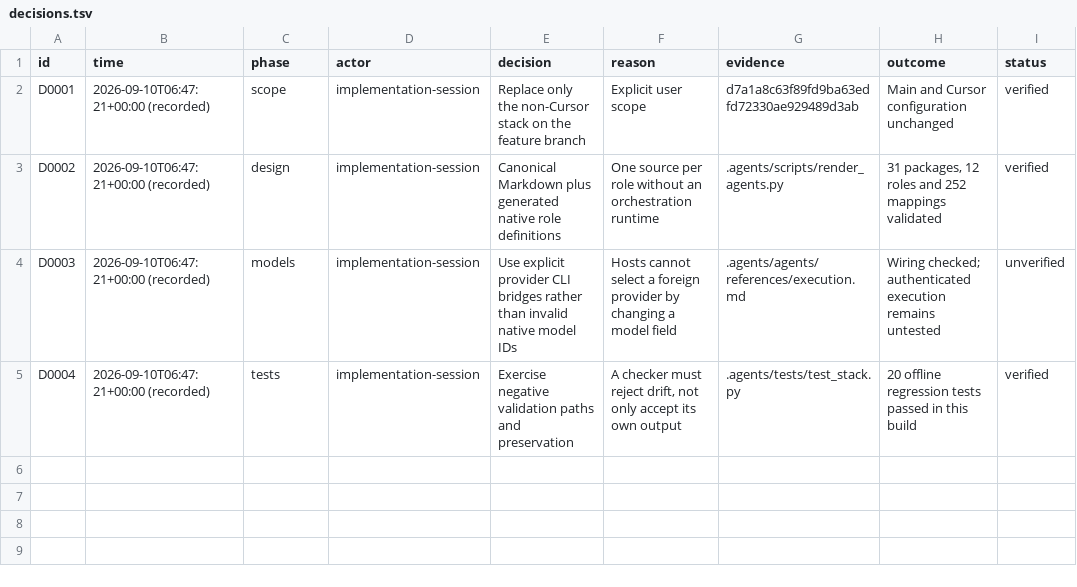
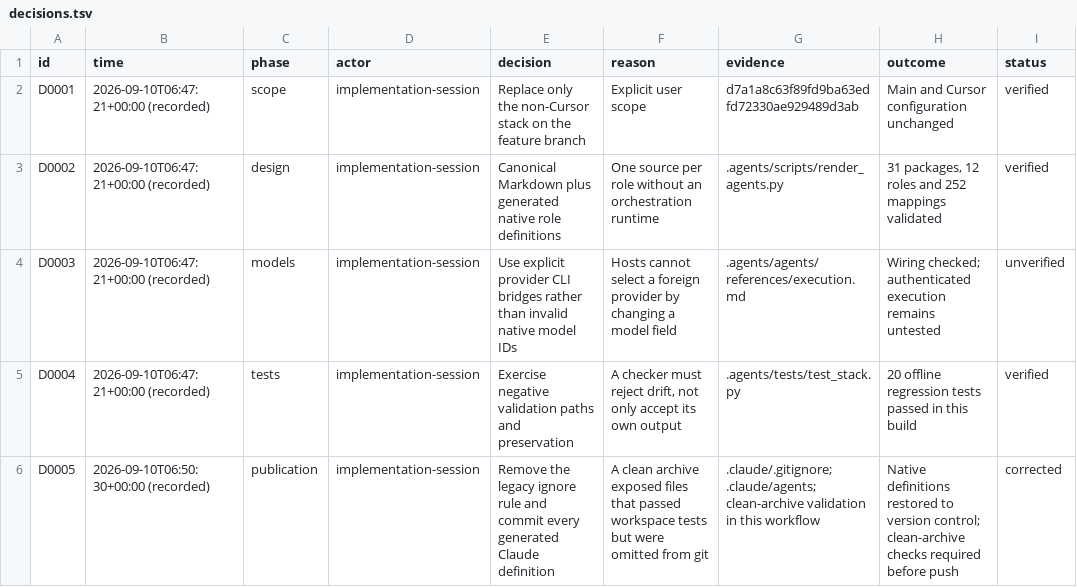
Before and after one commit to erwinkn/ai-config, a TSV file: docs/agent-stack/decisions.tsv, drawn as a sheet.

```diff
--- a/docs/agent-stack/decisions.tsv
+++ b/docs/agent-stack/decisions.tsv
@@ -5 +5,2 @@ D0003	2026-09-10T06:47:21+00:00 (recorded)	models	implementation-session	Use exp
 D0004	2026-09-10T06:47:21+00:00 (recorded)	tests	implementation-session	Exercise negative validation paths and preservation	A checker must reject drift, not only accept its own output	.agents/tests/test_stack.py	20 offline regression tests passed in this build	verified
+D0005	2026-09-10T06:50:30+00:00 (recorded)	publication	implementation-session	Remove the legacy ignore rule and commit every generated Claude definition	A clean archive exposed files that passed workspace tests but were omitted from git	.claude/.gitignore; .claude/agents; clean-archive validation in this workflow	Native definitions restored to version control; clean-archive checks required before push	corrected
```
Also changed, not shown: 13 other files.
